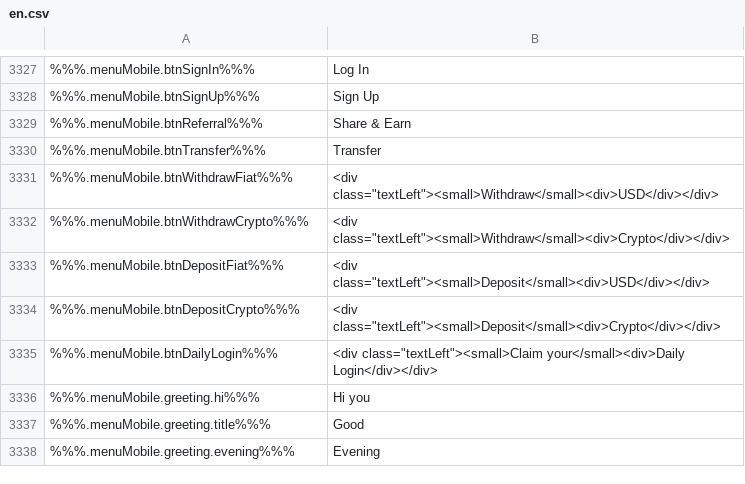
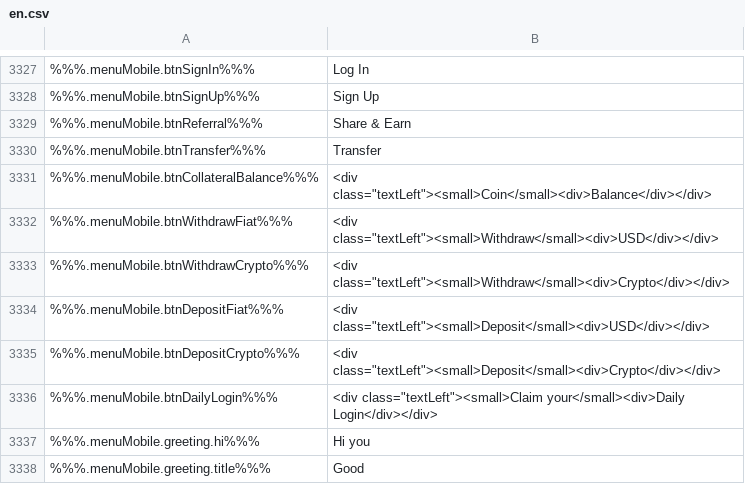
Before and after one commit to duyhtq/constant-web-i18n, a CSV file: store/en.csv, drawn as a sheet; only a part is shown, gaps mark what is left out; the shorter side is filled out with more unchanged rows; the diff names each change by its address in the sheet, - before the commit and + after, or states it on an @@ line.

```diff
--- a/store/en.csv
+++ b/store/en.csv
+row 3331: %%%.menuMobile.btnCollateralBalance%%% | <div class="textLeft"><small>Coin</small><div>Balance</div></div>
```
Also changed, not shown: 2 other files.
